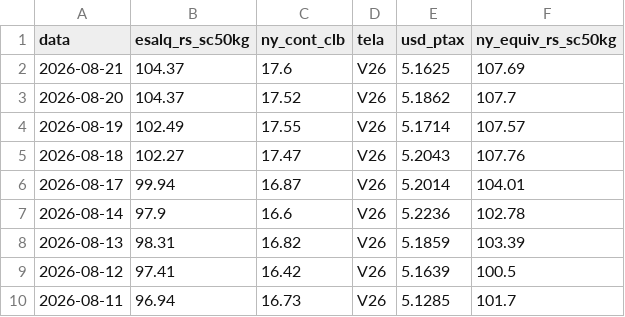
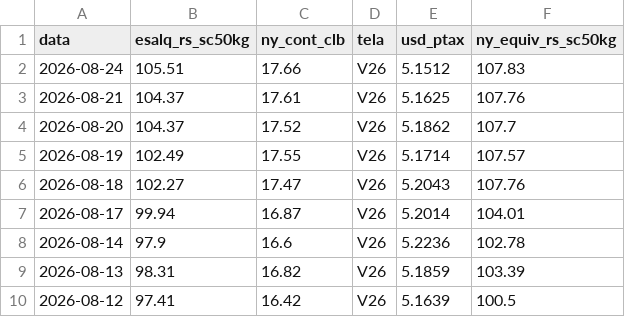
Before and after one commit to strongylis/sugar-intel, a CSV file: data/basis_acucar.csv, drawn as a sheet; only a part is shown; the shorter side is filled out with more unchanged rows.

```diff
--- a/data/basis_acucar.csv
+++ b/data/basis_acucar.csv
@@ -1,3 +1,4 @@
 data,esalq_rs_sc50kg,ny_cont_clb,tela,usd_ptax,ny_equiv_rs_sc50kg
-2026-08-21,104.37,17.6,V26,5.1625,107.69
+2026-08-24,105.51,17.66,V26,5.1512,107.83
+2026-08-21,104.37,17.61,V26,5.1625,107.76
 2026-08-20,104.37,17.52,V26,5.1862,107.7
```
Also changed, not shown: data/abicom_ppi.csv, data/cepea_etanol_paulinia.csv, 12 other files.
